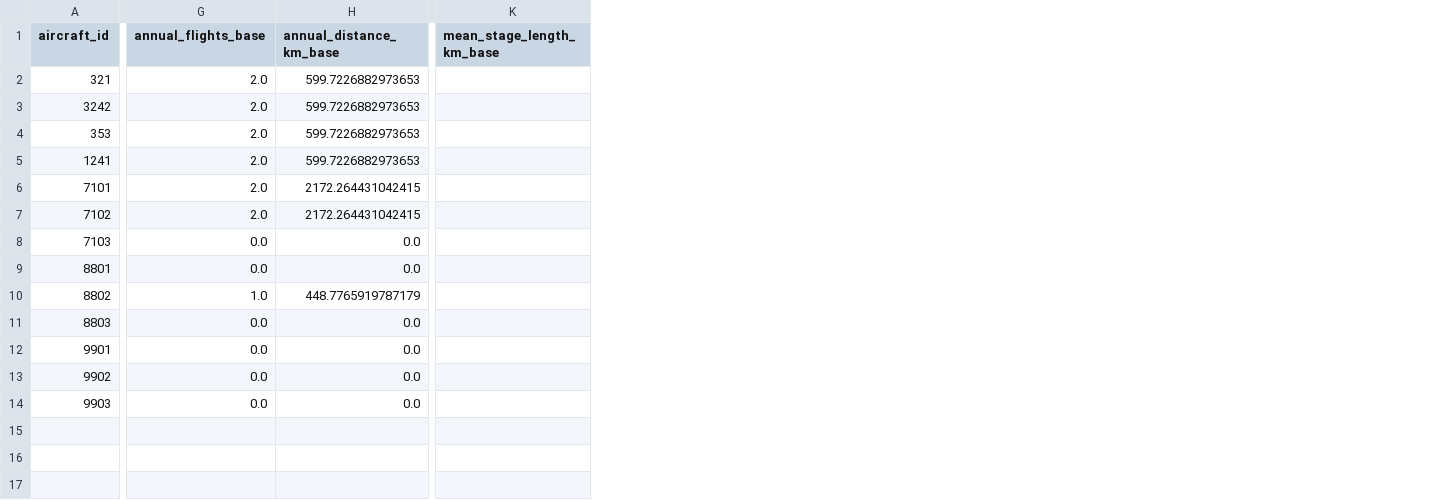
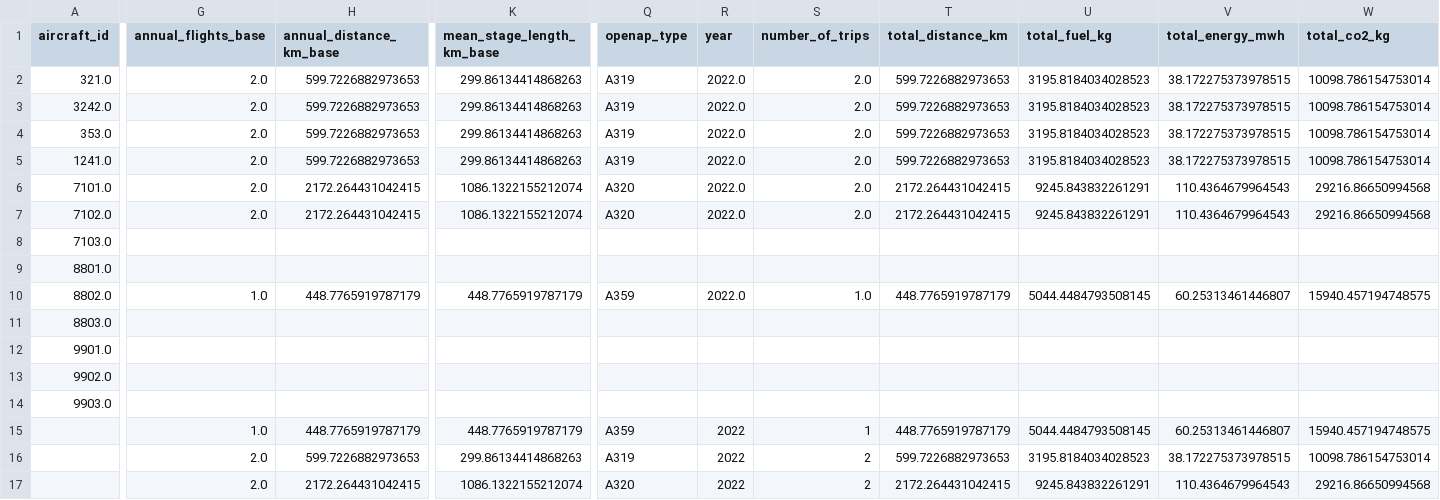
Before and after one commit to Manish-Khanra/NATM, a CSV file: data/processed/aviation/aviation_activity_profiles.csv, drawn as a sheet; only a part is shown, gaps mark what is left out; rows hold the shown columns only; the diff covers the shown part only; the diff names each change by its address in the sheet, - before the commit and + after, or states it on an @@ line.

```diff
--- a/data/processed/aviation/aviation_activity_profiles.csv
+++ b/data/processed/aviation/aviation_activity_profiles.csv
+column Q (openap_type), rows 2-10: A319 | A319 | A319 | A319 | A320 | A320 |  |  | A359
+column R (year), rows 2-10: 2022.0 | 2022.0 | 2022.0 | 2022.0 | 2022.0 | 2022.0 |  |  | 2022.0
+column S (number_of_trips), rows 2-10: 2.0 | 2.0 | 2.0 | 2.0 | 2.0 | 2.0 |  |  | 1.0
+column T (total_distance_km), rows 2-10: 599.7226882973653 | 599.7226882973653 | 599.7226882973653 | 599.7226882973653 | 2172.264431042415 | 2172.264431042415 |  |  | 448.7765919787179
+column U (total_fuel_kg), rows 2-10: 3195.8184034028523 | 3195.8184034028523 | 3195.8184034028523 | 3195.8184034028523 | 9245.843832261291 | 9245.843832261291 |  |  | 5044.4484793508145
+column V (total_energy_mwh), rows 2-10: 38.172275373978515 | 38.172275373978515 | 38.172275373978515 | 38.172275373978515 | 110.4364679964543 | 110.4364679964543 |  |  | 60.25313461446807
+column W (total_co2_kg), rows 2-10: 10098.786154753014 | 10098.786154753014 | 10098.786154753014 | 10098.786154753014 | 29216.86650994568 | 29216.86650994568 |  |  | 15940.457194748575
-A2 (aircraft_id): 321
+A2 (aircraft_id): 321.0
-K2:K5 (mean_stage_length_km_base): (empty)
+K2:K5 (mean_stage_length_km_base): 299.86134414868263
-A3 (aircraft_id): 3242
+A3 (aircraft_id): 3242.0
-A4 (aircraft_id): 353
+A4 (aircraft_id): 353.0
-A5 (aircraft_id): 1241
+A5 (aircraft_id): 1241.0
-A6 (aircraft_id): 7101
+A6 (aircraft_id): 7101.0
-K6:K7 (mean_stage_length_km_base): (empty)
+K6:K7 (mean_stage_length_km_base): 1086.1322155212074
-A7 (aircraft_id): 7102
+A7 (aircraft_id): 7102.0
-A8 (aircraft_id): 7103
+A8 (aircraft_id): 7103.0
-G8:G9 (annual_flights_base): 0.0
+G8:G9 (annual_flights_base): (empty)
-H8:H9 (annual_distance_km_base): 0.0
+H8:H9 (annual_distance_km_base): (empty)
-A9 (aircraft_id): 8801
+A9 (aircraft_id): 8801.0
-A10 (aircraft_id): 8802
+A10 (aircraft_id): 8802.0
-K10 (mean_stage_length_km_base): (empty)
+K10 (mean_stage_length_km_base): 448.7765919787179
-A11 (aircraft_id): 8803
+A11 (aircraft_id): 8803.0
-G11:G14 (annual_flights_base): 0.0
+G11:G14 (annual_flights_base): (empty)
-H11:H14 (annual_distance_km_base): 0.0
+H11:H14 (annual_distance_km_base): (empty)
-A12 (aircraft_id): 9901
+A12 (aircraft_id): 9901.0
-A13 (aircraft_id): 9902
+A13 (aircraft_id): 9902.0
-A14 (aircraft_id): 9903
+A14 (aircraft_id): 9903.0
+row 15:  | 1.0 | 448.7765919787179 | 448.7765919787179 | A359 | 2022 | 1 | 448.7765919787179 | 5044.4484793508145 | 60.25313461446807 | 15940.457194748575
+row 16:  | 2.0 | 599.7226882973653 | 299.86134414868263 | A319 | 2022 | 2 | 599.7226882973653 | 3195.8184034028523 | 38.172275373978515 | 10098.786154753014
+row 17:  | 2.0 | 2172.264431042415 | 1086.1322155212074 | A320 | 2022 | 2 | 2172.264431042415 | 9245.843832261291 | 110.4364679964543 | 29216.86650994568
```
Also changed, not shown: 7 added columns elsewhere in this file, 27 other files.
